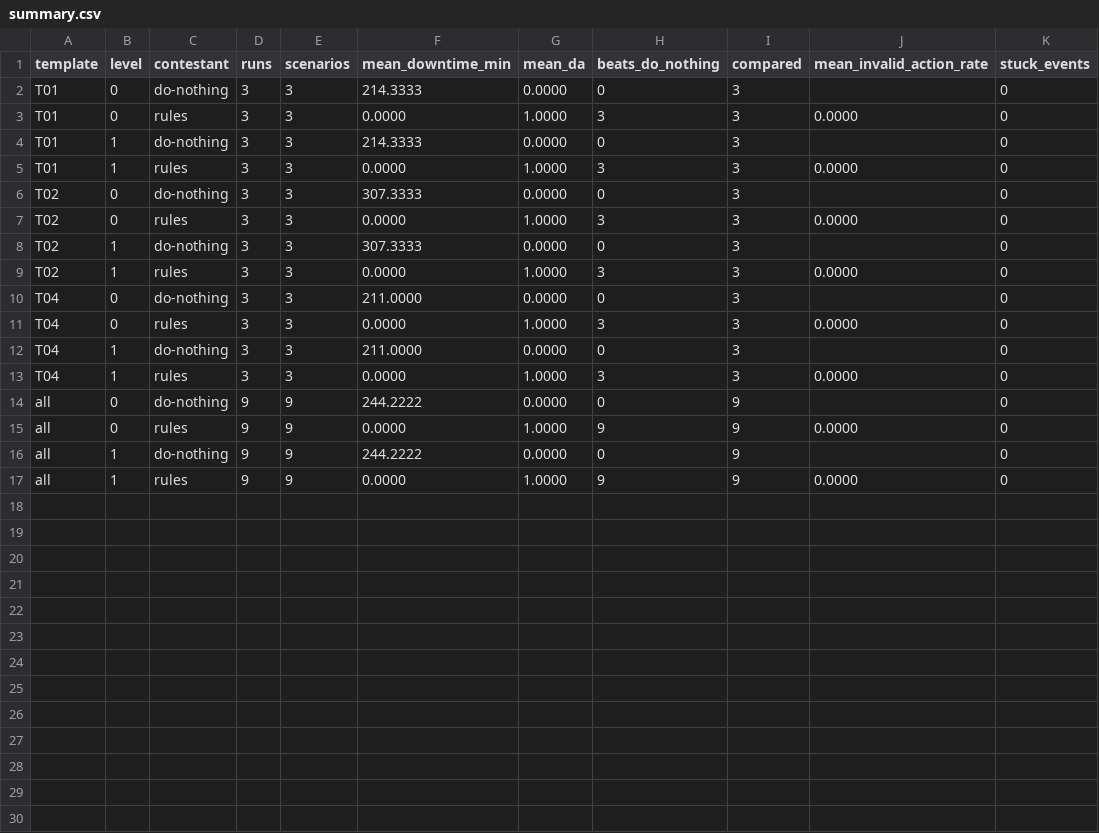
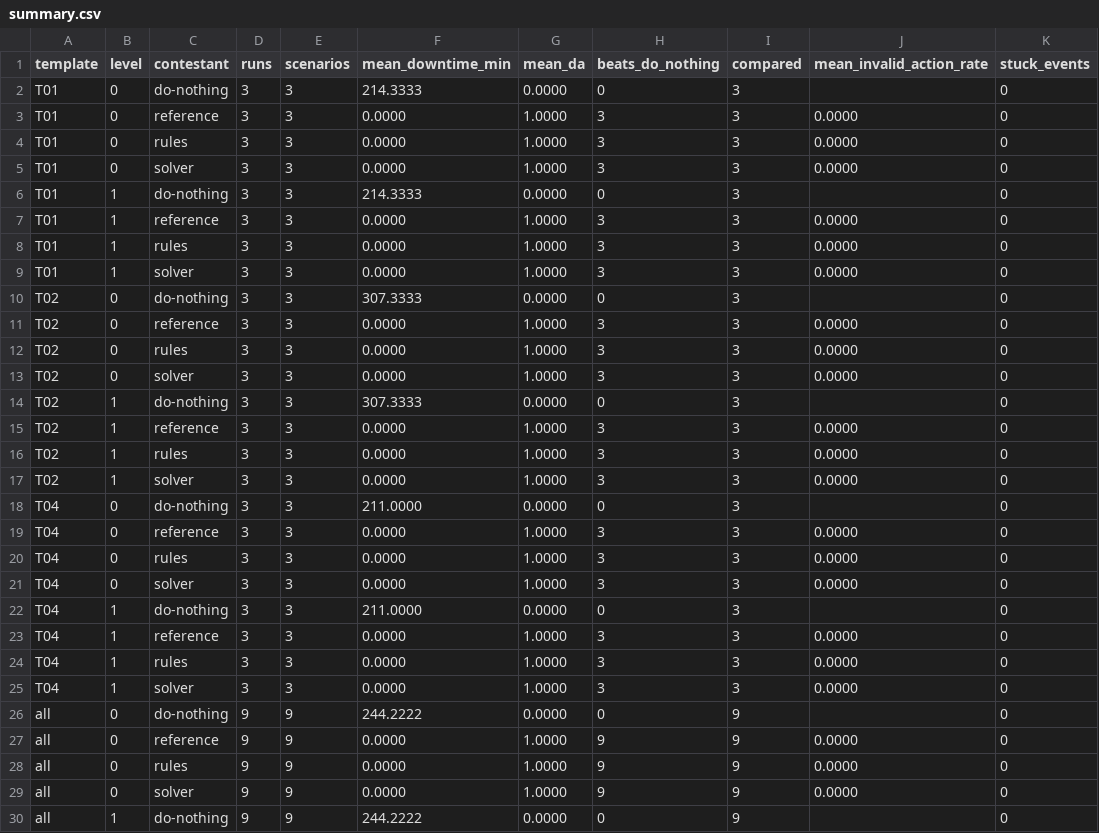
Before and after one commit to rajatsxngh/blackout, a CSV file: results/dev_baselines/summary.csv, drawn as a sheet; only a part is shown; the shorter side is filled out with more unchanged rows; the diff covers the shown part only.

```diff
--- a/results/dev_baselines/summary.csv
+++ b/results/dev_baselines/summary.csv
@@ -2,15 +2,29 @@ template,level,contestant,runs,scenarios,mean_downtime_min,mean_da,beats_do_noth
 T01,0,do-nothing,3,3,214.3333,0.0000,0,3,,0
+T01,0,reference,3,3,0.0000,1.0000,3,3,0.0000,0
 T01,0,rules,3,3,0.0000,1.0000,3,3,0.0000,0
+T01,0,solver,3,3,0.0000,1.0000,3,3,0.0000,0
 T01,1,do-nothing,3,3,214.3333,0.0000,0,3,,0
+T01,1,reference,3,3,0.0000,1.0000,3,3,0.0000,0
 T01,1,rules,3,3,0.0000,1.0000,3,3,0.0000,0
+T01,1,solver,3,3,0.0000,1.0000,3,3,0.0000,0
 T02,0,do-nothing,3,3,307.3333,0.0000,0,3,,0
+T02,0,reference,3,3,0.0000,1.0000,3,3,0.0000,0
 T02,0,rules,3,3,0.0000,1.0000,3,3,0.0000,0
+T02,0,solver,3,3,0.0000,1.0000,3,3,0.0000,0
 T02,1,do-nothing,3,3,307.3333,0.0000,0,3,,0
+T02,1,reference,3,3,0.0000,1.0000,3,3,0.0000,0
 T02,1,rules,3,3,0.0000,1.0000,3,3,0.0000,0
+T02,1,solver,3,3,0.0000,1.0000,3,3,0.0000,0
 T04,0,do-nothing,3,3,211.0000,0.0000,0,3,,0
+T04,0,reference,3,3,0.0000,1.0000,3,3,0.0000,0
 T04,0,rules,3,3,0.0000,1.0000,3,3,0.0000,0
+T04,0,solver,3,3,0.0000,1.0000,3,3,0.0000,0
 T04,1,do-nothing,3,3,211.0000,0.0000,0,3,,0
+T04,1,reference,3,3,0.0000,1.0000,3,3,0.0000,0
 T04,1,rules,3,3,0.0000,1.0000,3,3,0.0000,0
+T04,1,solver,3,3,0.0000,1.0000,3,3,0.0000,0
 all,0,do-nothing,9,9,244.2222,0.0000,0,9,,0
+all,0,reference,9,9,0.0000,1.0000,9,9,0.0000,0
 all,0,rules,9,9,0.0000,1.0000,9,9,0.0000,0
+all,0,solver,9,9,0.0000,1.0000,9,9,0.0000,0
 all,1,do-nothing,9,9,244.2222,0.0000,0,9,,0
```
Also changed, not shown: 2 added rows elsewhere in this file, results/dev_baselines/runs.csv, 28 other files.
